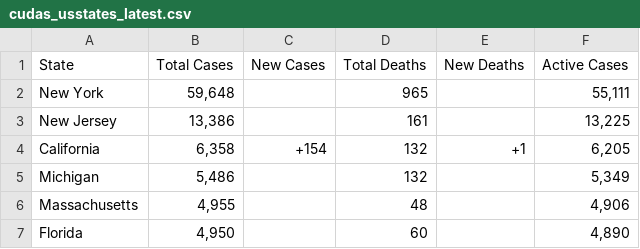
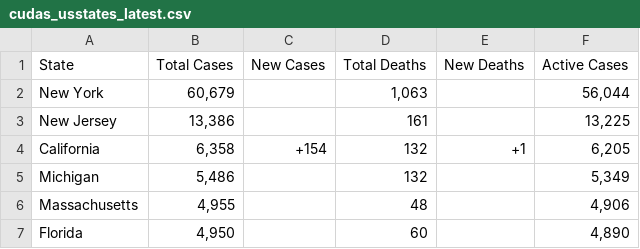
Before and after one commit to WeatherEric/covid19, a CSV file: latestdata/cudas_usstates_latest.csv, drawn as a sheet; only a part is shown.

Commit message:
20200330 14:45:01Z Upload

```diff
--- a/latestdata/cudas_usstates_latest.csv
+++ b/latestdata/cudas_usstates_latest.csv
@@ -1,3 +1,3 @@
 State,Total Cases,New Cases,Total Deaths,New Deaths,Active Cases
-New York,"59,648",,965,,"55,111"
+New York,"60,679",,"1,063",,"56,044"
 New Jersey,"13,386",,161,,"13,225"
```
